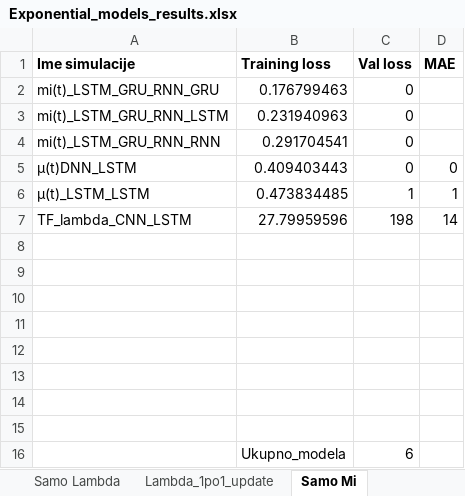
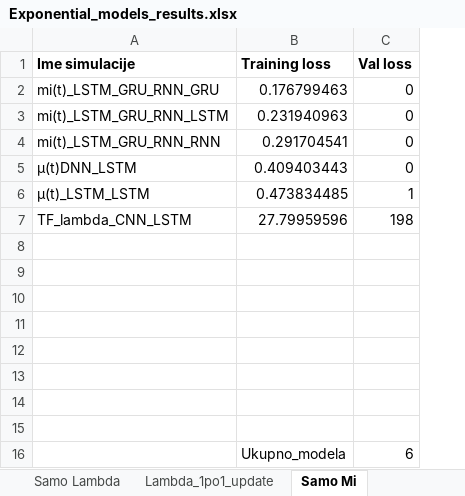
Before and after one commit to aleksabisercic/M21_paper_optimal_maintenance_strategy, an Excel workbook: Machine_learning_simulations/Exponential_models_results.xlsx, sheet Samo Mi, drawn as a sheet; values as stored, in another font and other column widths than the file's, no borders; the diff names each change by its address in the sheet, - before the commit and + after, or states it on an @@ line.

```diff
--- a/Machine_learning_simulations/Exponential_models_results.xlsx (sheet Samo Mi)
+++ b/Machine_learning_simulations/Exponential_models_results.xlsx (sheet Samo Mi)
-column D (MAE), rows 5-7: 0 | 1 | 14
```
Also changed, not shown: sheet Samo Lambda, Machine_learning_simulations/Deterministic models.xlsx, 7 other files.
